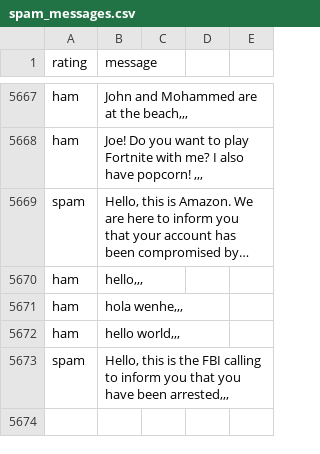
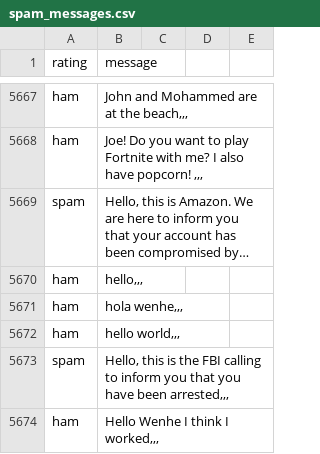
Before and after one commit to xinlei55555/server_on_repl, a CSV file: spam_messages.csv, drawn as a sheet; only a part is shown, gaps mark what is left out; long unchanged cells end in ….

```diff
--- a/spam_messages.csv
+++ b/spam_messages.csv
@@ -5678 +5678,2 @@ ham,"hello world,,,"
 spam,"Hello, this is the FBI calling to inform you that you have been arrested,,,"
+ham,"Hello Wenhe I think I worked,,,"
```
Also changed, not shown: 2 other files.
